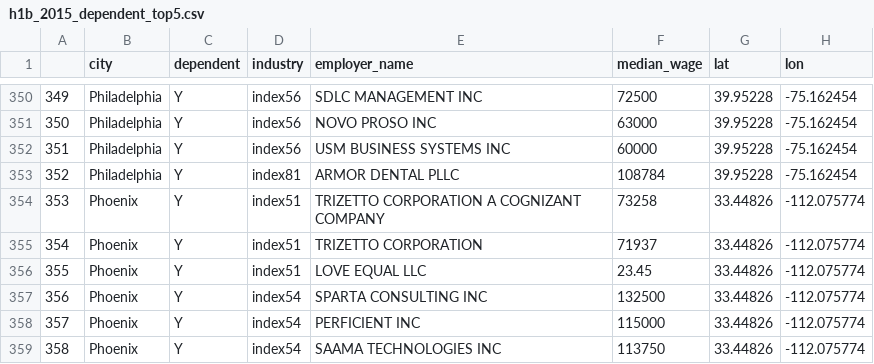
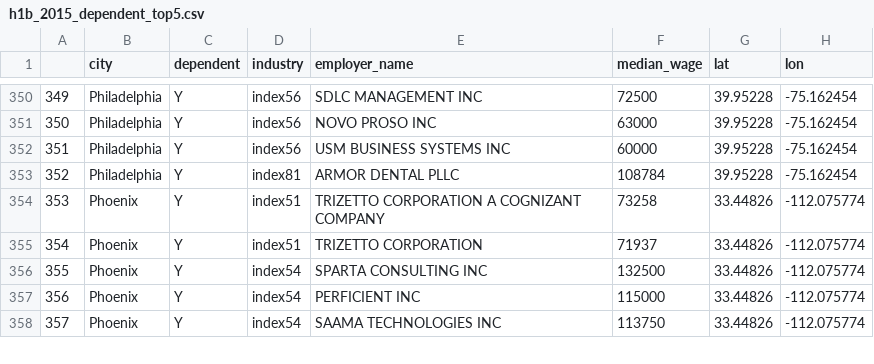
Before and after one commit to huanye/huanye.github.io, a CSV file: h1b_2015_dependent_top5.csv, drawn as a sheet; only a part is shown, gaps mark what is left out; removed rows and columns are numbered as before the commit, all else as after; the diff names each change by its address in the sheet, - before the commit and + after, or states it on an @@ line.

```diff
--- a/h1b_2015_dependent_top5.csv
+++ b/h1b_2015_dependent_top5.csv
-row 356: 355 | Phoenix | Y | index51 | LOVE EQUAL LLC | 23.45 | 33.44826 | -112.075774
@@ column A renumbered from row 356 down @@
```
Also changed, not shown: h1b_2015_independent_top5.csv, h1b_2016_dependent_top5.csv, 4 other files.
